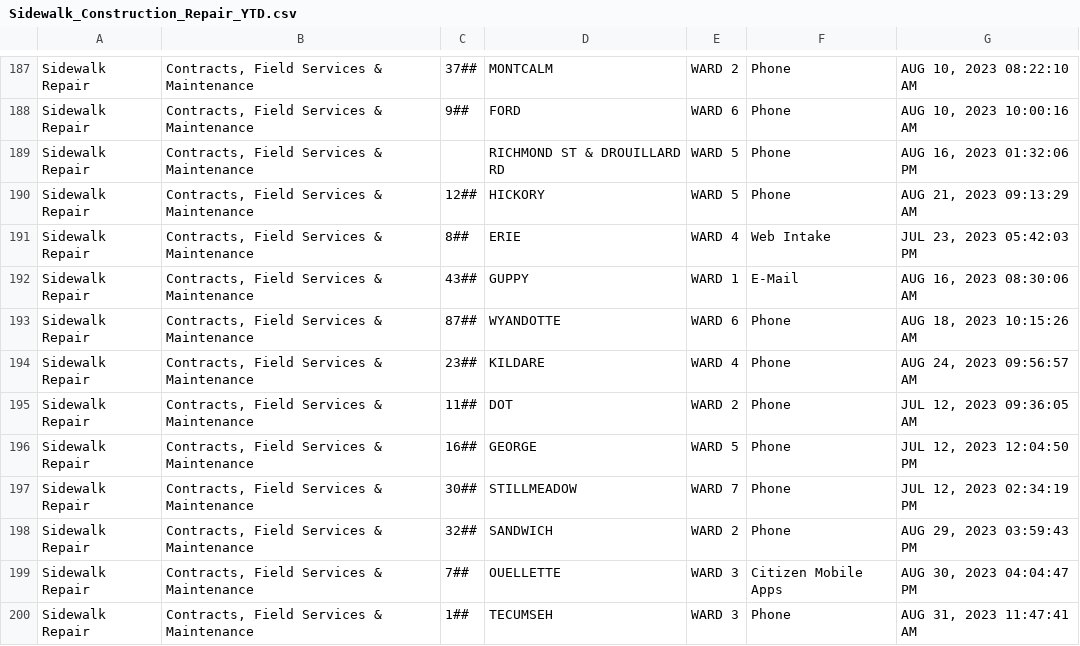
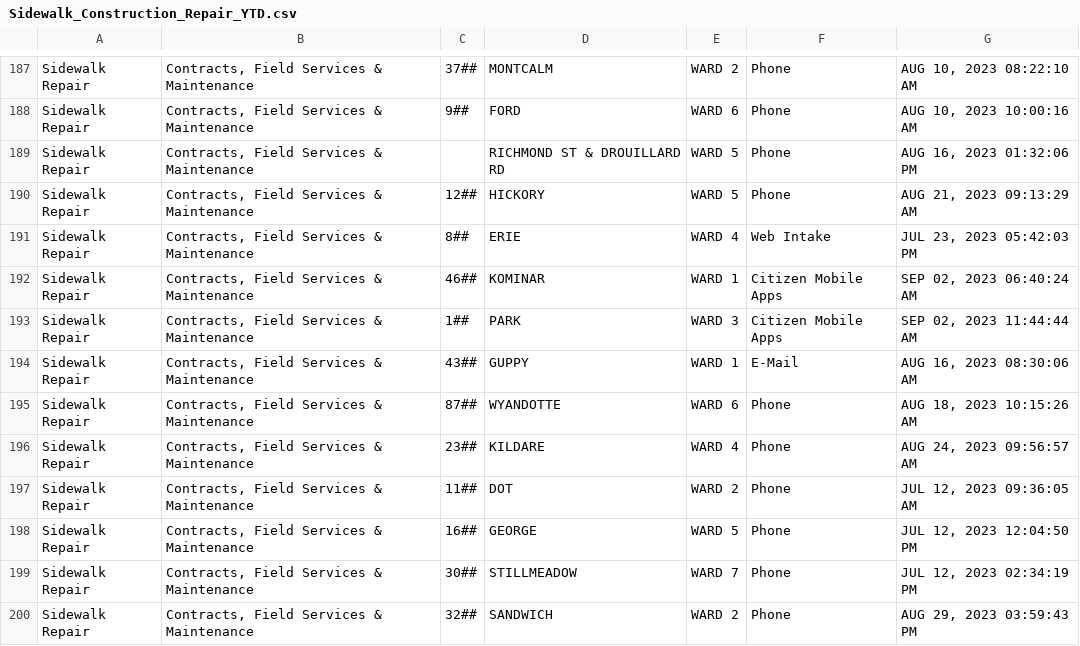
Before and after one commit to dntiontk/windsor-opendata, a CSV file: raw/roads-and-sidewalks/Sidewalk_Construction_Repair_YTD.csv, drawn as a sheet; only a part is shown, gaps mark what is left out; the shorter side is filled out with more unchanged rows.

```diff
--- a/raw/roads-and-sidewalks/Sidewalk_Construction_Repair_YTD.csv
+++ b/raw/roads-and-sidewalks/Sidewalk_Construction_Repair_YTD.csv
@@ -191,2 +191,4 @@
 "Sidewalk Repair","Contracts, Field Services & Maintenance","8##","ERIE","WARD 4","Web Intake","JUL 23, 2023 05:42:03 PM"
+"Sidewalk Repair","Contracts, Field Services & Maintenance","46##","KOMINAR","WARD 1","Citizen Mobile Apps","SEP 02, 2023 06:40:24 AM"
+"Sidewalk Repair","Contracts, Field Services & Maintenance","1##","PARK","WARD 3","Citizen Mobile Apps","SEP 02, 2023 11:44:44 AM"
 "Sidewalk Repair","Contracts, Field Services & Maintenance","43##","GUPPY","WARD 1","E-Mail","AUG 16, 2023 08:30:06 AM"
```
Also changed, not shown: raw/fence-hedge-concerns/Fence_Hedge_Concerns_YTD.csv, raw/garbage/Garbage_Not_Collected_YTD.csv, 5 other files.
